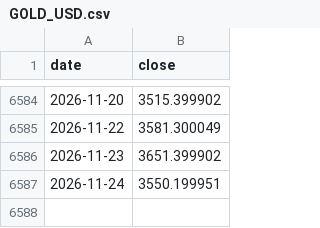
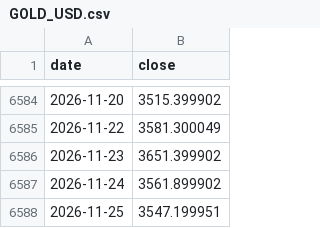
Before and after one commit to samiboran/sweeplab, a CSV file: data/research/tl_1d/GOLD_USD.csv, drawn as a sheet; only a part is shown, gaps mark what is left out.

```diff
--- a/data/research/tl_1d/GOLD_USD.csv
+++ b/data/research/tl_1d/GOLD_USD.csv
@@ -6586,2 +6586,3 @@ date,close
 2026-11-23,3651.399902
-2026-11-24,3550.199951
+2026-11-24,3561.899902
+2026-11-25,3547.199951
```
Also changed, not shown: data/research/tl_1d/BRENT_USD.csv, data/research/tl_1d/BTC_USD.csv, 10 other files.
